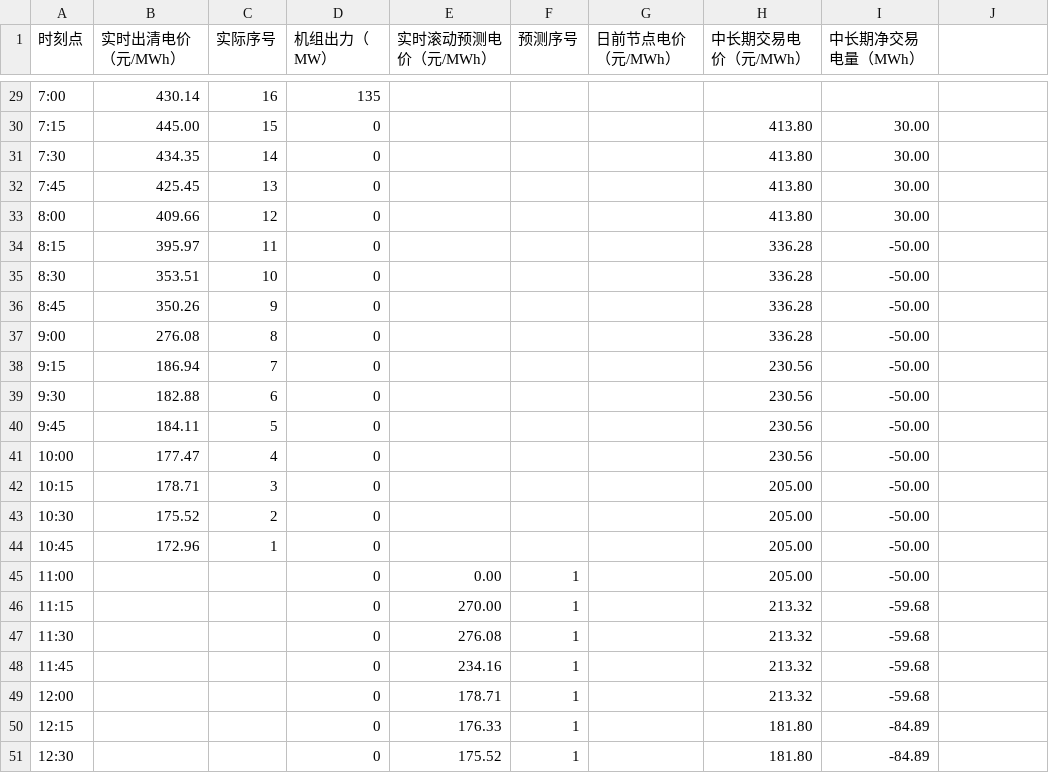
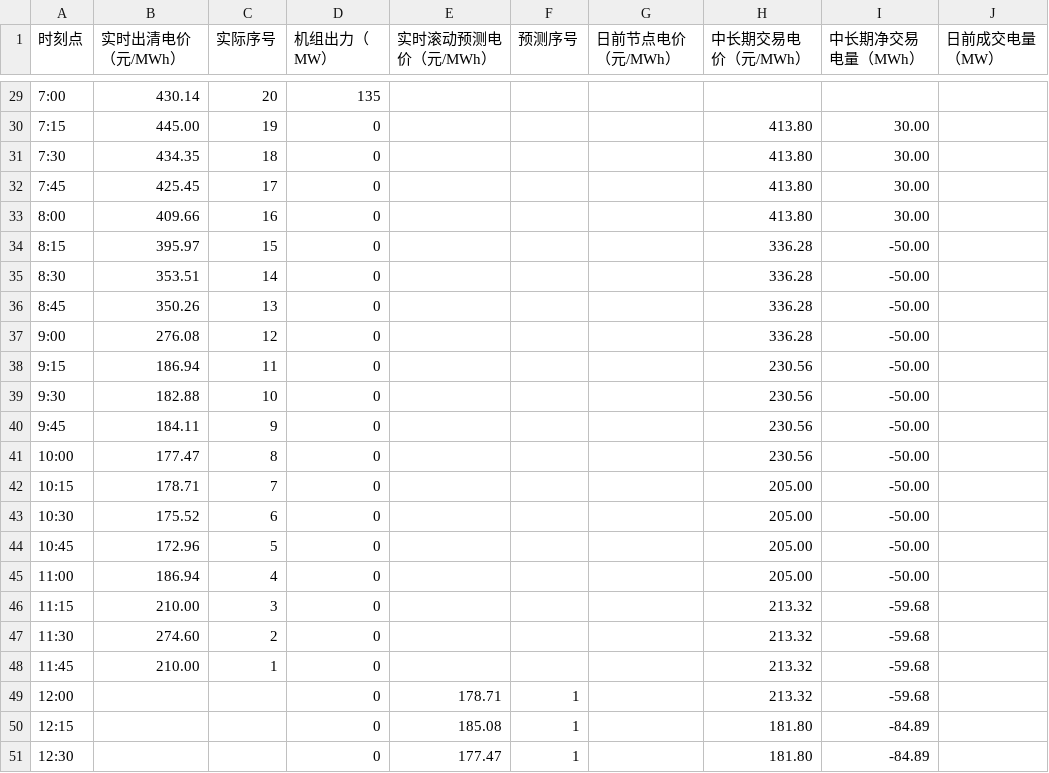
Before and after one commit to arliu633-glitch/hb-price-chart-public, a CSV file: 实时滚动电价折线图数据.csv, drawn as a sheet; only a part is shown, gaps mark what is left out; the diff covers the shown part only.

```diff
--- a/实时滚动电价折线图数据.csv
+++ b/实时滚动电价折线图数据.csv
@@ -1 +1 @@
-时刻点,实时出清电价（元/MWh）,实际序号,机组出力（MW）,实时滚动预测电价（元/MWh）,预测序号,日前节点电价（元/MWh）,中长期交易电价（元/MWh）,中长期净交易电量（MWh）
+时刻点,实时出清电价（元/MWh）,实际序号,机组出力（MW）,实时滚动预测电价（元/MWh）,预测序号,日前节点电价（元/MWh）,中长期交易电价（元/MWh）,中长期净交易电量（MWh）,日前成交电量（MW）
@@ -29,20 +29,20 @@
-7:00,430.14,16,135,,,,,
-7:15,445.00,15,0,,,,413.80,30.00
-7:30,434.35,14,0,,,,413.80,30.00
-7:45,425.45,13,0,,,,413.80,30.00
-8:00,409.66,12,0,,,,413.80,30.00
-8:15,395.97,11,0,,,,336.28,-50.00
-8:30,353.51,10,0,,,,336.28,-50.00
-8:45,350.26,9,0,,,,336.28,-50.00
-9:00,276.08,8,0,,,,336.28,-50.00
-9:15,186.94,7,0,,,,230.56,-50.00
-9:30,182.88,6,0,,,,230.56,-50.00
-9:45,184.11,5,0,,,,230.56,-50.00
-10:00,177.47,4,0,,,,230.56,-50.00
-10:15,178.71,3,0,,,,205.00,-50.00
-10:30,175.52,2,0,,,,205.00,-50.00
-10:45,172.96,1,0,,,,205.00,-50.00
-11:00,,,0,0.00,1,,205.00,-50.00
-11:15,,,0,270.00,1,,213.32,-59.68
-11:30,,,0,276.08,1,,213.32,-59.68
-11:45,,,0,234.16,1,,213.32,-59.68
+7:00,430.14,20,135,,,,,,
+7:15,445.00,19,0,,,,413.80,30.00,
+7:30,434.35,18,0,,,,413.80,30.00,
+7:45,425.45,17,0,,,,413.80,30.00,
+8:00,409.66,16,0,,,,413.80,30.00,
+8:15,395.97,15,0,,,,336.28,-50.00,
+8:30,353.51,14,0,,,,336.28,-50.00,
+8:45,350.26,13,0,,,,336.28,-50.00,
+9:00,276.08,12,0,,,,336.28,-50.00,
+9:15,186.94,11,0,,,,230.56,-50.00,
+9:30,182.88,10,0,,,,230.56,-50.00,
+9:45,184.11,9,0,,,,230.56,-50.00,
+10:00,177.47,8,0,,,,230.56,-50.00,
+10:15,178.71,7,0,,,,205.00,-50.00,
+10:30,175.52,6,0,,,,205.00,-50.00,
+10:45,172.96,5,0,,,,205.00,-50.00,
+11:00,186.94,4,0,,,,205.00,-50.00,
+11:15,210.00,3,0,,,,213.32,-59.68,
+11:30,274.60,2,0,,,,213.32,-59.68,
+11:45,210.00,1,0,,,,213.32,-59.68,
@@ -50,2 +50,2 @@
-12:15,,,0,176.33,1,,181.80,-84.89
-12:30,,,0,175.52,1,,181.80,-84.89
+12:15,,,0,185.08,1,,181.80,-84.89,
+12:30,,,0,177.47,1,,181.80,-84.89,
```
Also changed, not shown: 39 edited cells elsewhere in this file, 2 other files.
